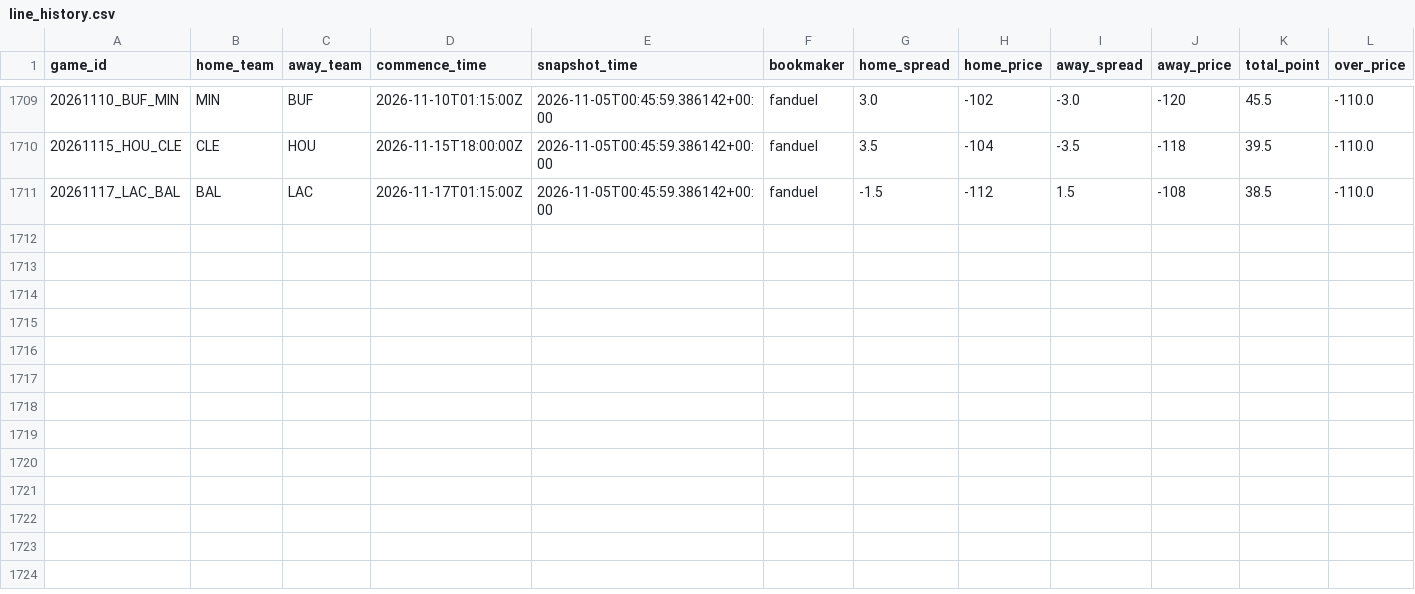
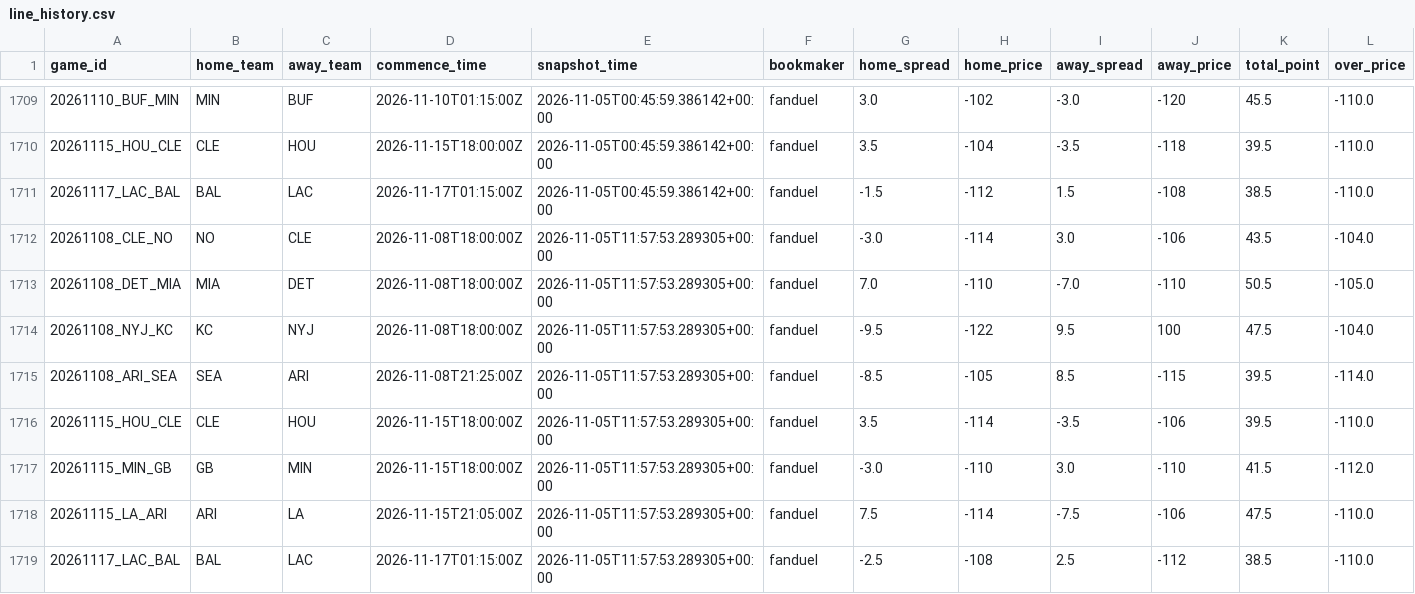
Before and after one commit to stevendemelo91-hub/nfl-slate, a CSV file: line_history.csv, drawn as a sheet; only a part is shown, gaps mark what is left out; rows hold the shown columns only; the diff names each change by its address in the sheet, - before the commit and + after, or states it on an @@ line.

```diff
--- a/line_history.csv
+++ b/line_history.csv
+row 1712: 20261108_CLE_NO | NO | CLE | 2026-11-08T18:00:00Z | 2026-11-05T11:57:53.289305+00:00 | fanduel | -3.0 | -114 | 3.0 | -106 | 43.5 | -104.0
+row 1713: 20261108_DET_MIA | MIA | DET | 2026-11-08T18:00:00Z | 2026-11-05T11:57:53.289305+00:00 | fanduel | 7.0 | -110 | -7.0 | -110 | 50.5 | -105.0
+row 1714: 20261108_NYJ_KC | KC | NYJ | 2026-11-08T18:00:00Z | 2026-11-05T11:57:53.289305+00:00 | fanduel | -9.5 | -122 | 9.5 | 100 | 47.5 | -104.0
+row 1715: 20261108_ARI_SEA | SEA | ARI | 2026-11-08T21:25:00Z | 2026-11-05T11:57:53.289305+00:00 | fanduel | -8.5 | -105 | 8.5 | -115 | 39.5 | -114.0
+row 1716: 20261115_HOU_CLE | CLE | HOU | 2026-11-15T18:00:00Z | 2026-11-05T11:57:53.289305+00:00 | fanduel | 3.5 | -114 | -3.5 | -106 | 39.5 | -110.0
+row 1717: 20261115_MIN_GB | GB | MIN | 2026-11-15T18:00:00Z | 2026-11-05T11:57:53.289305+00:00 | fanduel | -3.0 | -110 | 3.0 | -110 | 41.5 | -112.0
+row 1718: 20261115_LA_ARI | ARI | LA | 2026-11-15T21:05:00Z | 2026-11-05T11:57:53.289305+00:00 | fanduel | 7.5 | -114 | -7.5 | -106 | 47.5 | -110.0
+row 1719: 20261117_LAC_BAL | BAL | LAC | 2026-11-17T01:15:00Z | 2026-11-05T11:57:53.289305+00:00 | fanduel | -2.5 | -108 | 2.5 | -112 | 38.5 | -110.0
```
